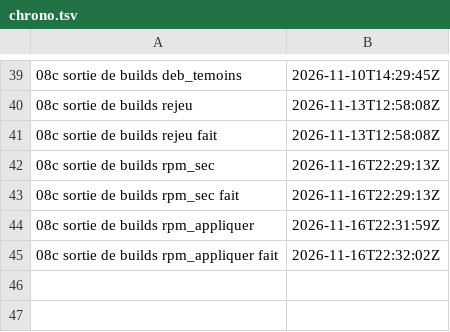
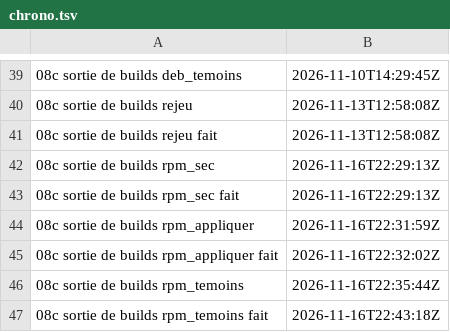
Before and after one commit to gigi206/supply-chain, a TSV file: poc/bricks/08c-durcissement/resultats/chrono.tsv, drawn as a sheet; only a part is shown, gaps mark what is left out; the diff names each change by its address in the sheet, - before the commit and + after, or states it on an @@ line.

Commit message:
Brique 05, sortie rpm : rpm_temoins (16/11/2026, 22:35:44 à 22:43:18 UTC, code 0, « Oui, lance rpm_temoins ») : R4 et R5 tenues
Pod prefetch-rpm : DNS, proxy.golang.org et dl.rockylinux.org en 443, et Zot joints ; le reste
refusé, Forgejo compris. Les quatre autres témoins rendent les verdicts du 10/11, plus
dl.rockylinux.org (joint en 443 pour prefetch-gomod, en 80 pour prefetch-deb, refusé ailleurs).
Aucun pod témoin restant. La contrainte « aucun rejeu de zéro avant rpm_temoins » est levée.

```diff
--- a/poc/bricks/08c-durcissement/resultats/chrono.tsv
+++ b/poc/bricks/08c-durcissement/resultats/chrono.tsv
+row 46: 08c sortie de builds rpm_temoins | 2026-11-16T22:35:44Z
+row 47: 08c sortie de builds rpm_temoins fait | 2026-11-16T22:43:18Z
```
Also changed, not shown: 5 other files.
